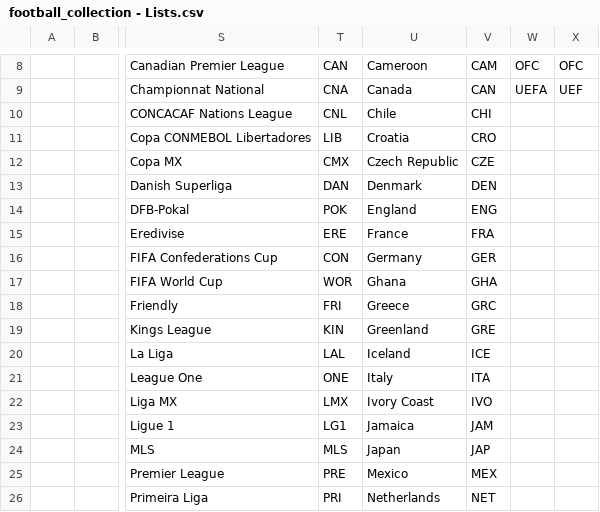
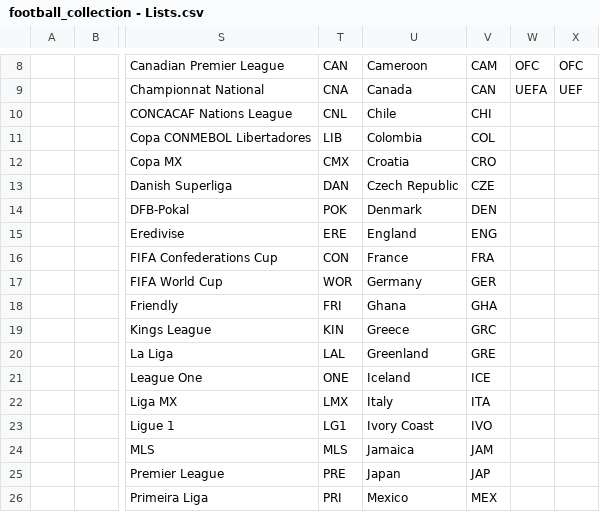
Before and after one commit to Everardo-shain/collections, a CSV file: src/data/csv_files/football_collection - Lists.csv, drawn as a sheet; only a part is shown, gaps mark what is left out; the diff covers the shown part only; the diff names each change by its address in the sheet, - before the commit and + after, or states it on an @@ line.

```diff
--- a/src/data/csv_files/football_collection - Lists.csv
+++ b/src/data/csv_files/football_collection - Lists.csv
-U11: Croatia
+U11: Colombia
-V11: CRO
+V11: COL
-U12: Czech Republic
+U12: Croatia
-V12: CZE
+V12: CRO
-U13: Denmark
+U13: Czech Republic
-V13: DEN
+V13: CZE
-U14: England
+U14: Denmark
-V14: ENG
+V14: DEN
-U15: France
+U15: England
-V15: FRA
+V15: ENG
-U16: Germany
+U16: France
-V16: GER
+V16: FRA
-U17: Ghana
+U17: Germany
-V17: GHA
+V17: GER
-U18: Greece
+U18: Ghana
-V18: GRC
+V18: GHA
-U19: Greenland
+U19: Greece
-V19: GRE
+V19: GRC
-U20: Iceland
+U20: Greenland
-V20: ICE
+V20: GRE
-U21: Italy
+U21: Iceland
-V21: ITA
+V21: ICE
-U22: Ivory Coast
+U22: Italy
-V22: IVO
+V22: ITA
-U23: Jamaica
+U23: Ivory Coast
-V23: JAM
+V23: IVO
-U24: Japan
+U24: Jamaica
-V24: JAP
+V24: JAM
-U25: Mexico
+U25: Japan
-V25: MEX
+V25: JAP
-U26: Netherlands
+U26: Mexico
-V26: NET
+V26: MEX
```
Also changed, not shown: 3 added rows and 59 edited cells elsewhere in this file, src/data/csv_files/football_collection - Collection.csv, src/data/csv_files/music_collection - Collection.csv, 5 other files.
